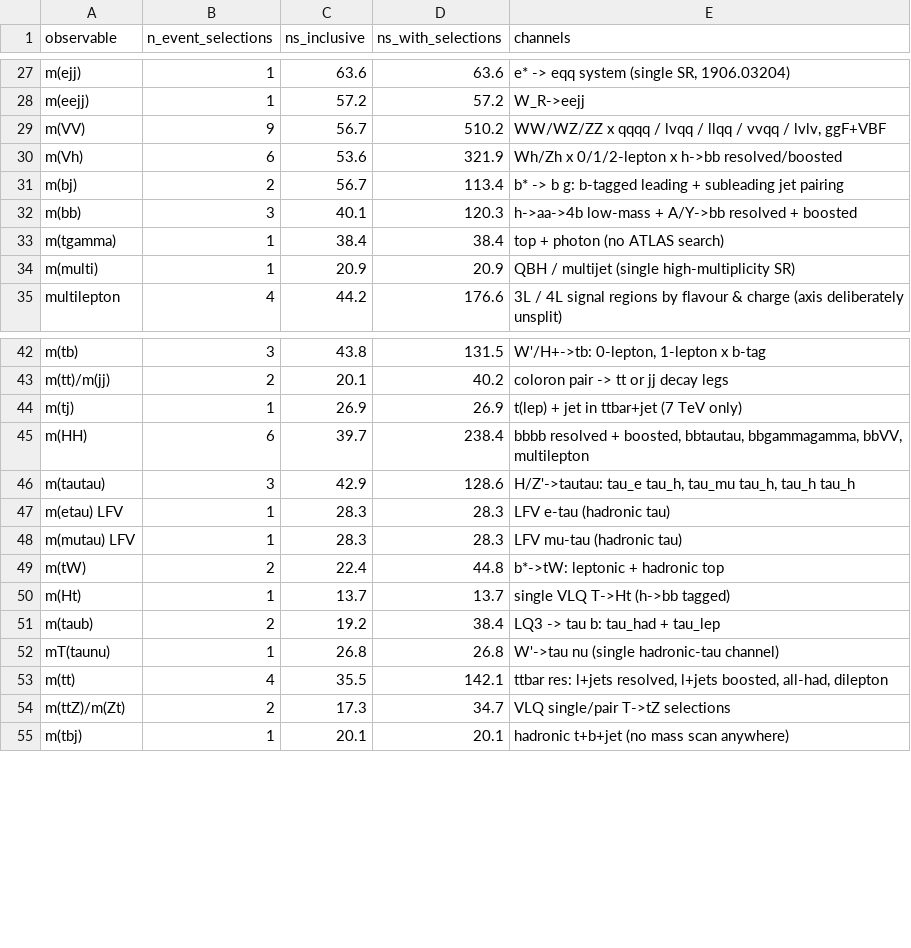
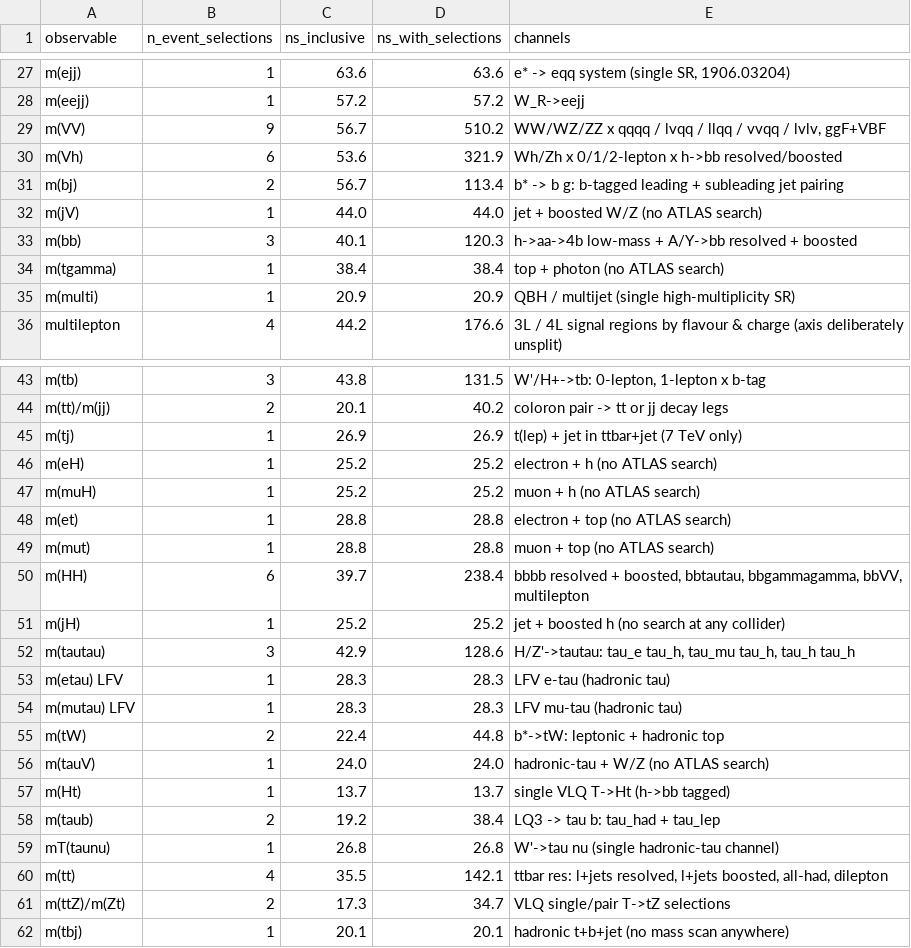
Before and after one commit to rodem-hep/search-budget, a CSV file: results/tables/search_budget_selections.csv, drawn as a sheet; only a part is shown, gaps mark what is left out; the diff names each change by its address in the sheet, - before the commit and + after, or states it on an @@ line.

```diff
--- a/results/tables/search_budget_selections.csv
+++ b/results/tables/search_budget_selections.csv
+row 32: m(jV) | 1 | 44.0 | 44.0 | jet + boosted W/Z (no ATLAS search)
+row 46: m(eH) | 1 | 25.2 | 25.2 | electron + h (no ATLAS search)
+row 47: m(muH) | 1 | 25.2 | 25.2 | muon + h (no ATLAS search)
+row 48: m(et) | 1 | 28.8 | 28.8 | electron + top (no ATLAS search)
+row 49: m(mut) | 1 | 28.8 | 28.8 | muon + top (no ATLAS search)
+row 51: m(jH) | 1 | 25.2 | 25.2 | jet + boosted h (no search at any collider)
+row 56: m(tauV) | 1 | 24.0 | 24.0 | hadronic-tau + W/Z (no ATLAS search)
```
Also changed, not shown: data/model_papers.csv, results/tables/model_classes.csv, 43 other files.
